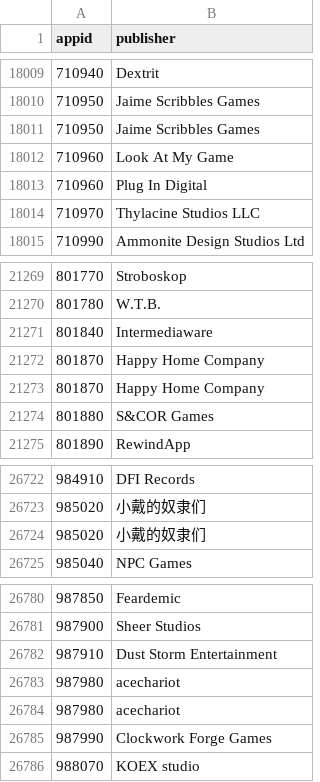
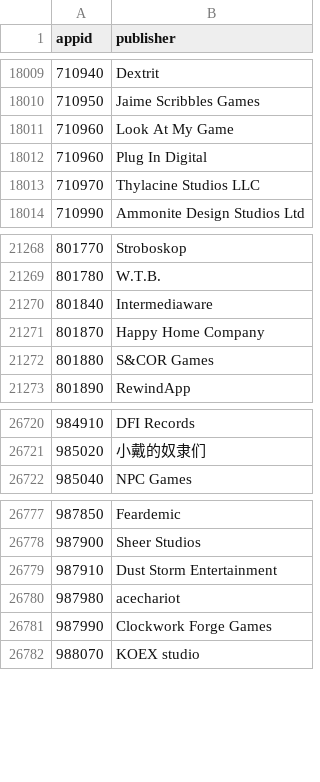
Before and after one commit to sevroo/phase2, a CSV file: dataset/publisher.csv, drawn as a sheet; only a part is shown, gaps mark what is left out; the diff names each change by its address in the sheet, - before the commit and + after, or states it on an @@ line.

```diff
--- a/dataset/publisher.csv
+++ b/dataset/publisher.csv
-row 18011: 710950 | Jaime Scribbles Games
-row 21273: 801870 | Happy Home Company
-row 26724: 985020 | 小戴的奴隶们
-row 26783: 987980 | acechariot
```
Also changed, not shown: dataset/developer.csv, 1 other file.
